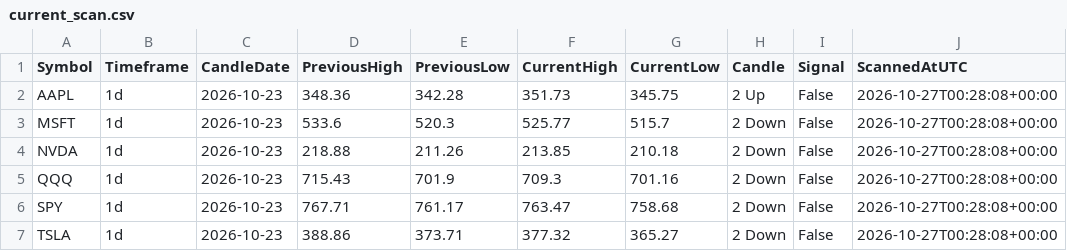
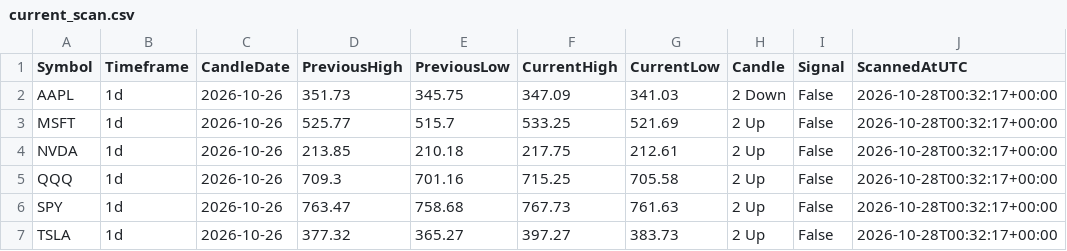
Before and after one commit to fazewalty/candle-scanner, a CSV file: current_scan.csv, drawn as a sheet.

```diff
--- a/current_scan.csv
+++ b/current_scan.csv
@@ -1,7 +1,7 @@
 Symbol,Timeframe,CandleDate,PreviousHigh,PreviousLow,CurrentHigh,CurrentLow,Candle,Signal,ScannedAtUTC
-AAPL,1d,2026-10-23,348.36,342.28,351.73,345.75,2 Up,False,2026-10-27T00:28:08+00:00
-MSFT,1d,2026-10-23,533.6,520.3,525.77,515.7,2 Down,False,2026-10-27T00:28:08+00:00
-NVDA,1d,2026-10-23,218.88,211.26,213.85,210.18,2 Down,False,2026-10-27T00:28:08+00:00
-QQQ,1d,2026-10-23,715.43,701.9,709.3,701.16,2 Down,False,2026-10-27T00:28:08+00:00
-SPY,1d,2026-10-23,767.71,761.17,763.47,758.68,2 Down,False,2026-10-27T00:28:08+00:00
-TSLA,1d,2026-10-23,388.86,373.71,377.32,365.27,2 Down,False,2026-10-27T00:28:08+00:00
+AAPL,1d,2026-10-26,351.73,345.75,347.09,341.03,2 Down,False,2026-10-28T00:32:17+00:00
+MSFT,1d,2026-10-26,525.77,515.7,533.25,521.69,2 Up,False,2026-10-28T00:32:17+00:00
+NVDA,1d,2026-10-26,213.85,210.18,217.75,212.61,2 Up,False,2026-10-28T00:32:17+00:00
+QQQ,1d,2026-10-26,709.3,701.16,715.25,705.58,2 Up,False,2026-10-28T00:32:17+00:00
+SPY,1d,2026-10-26,763.47,758.68,767.73,761.63,2 Up,False,2026-10-28T00:32:17+00:00
+TSLA,1d,2026-10-26,377.32,365.27,397.27,383.73,2 Up,False,2026-10-28T00:32:17+00:00
```
Also changed, not shown: scan_history.csv.
